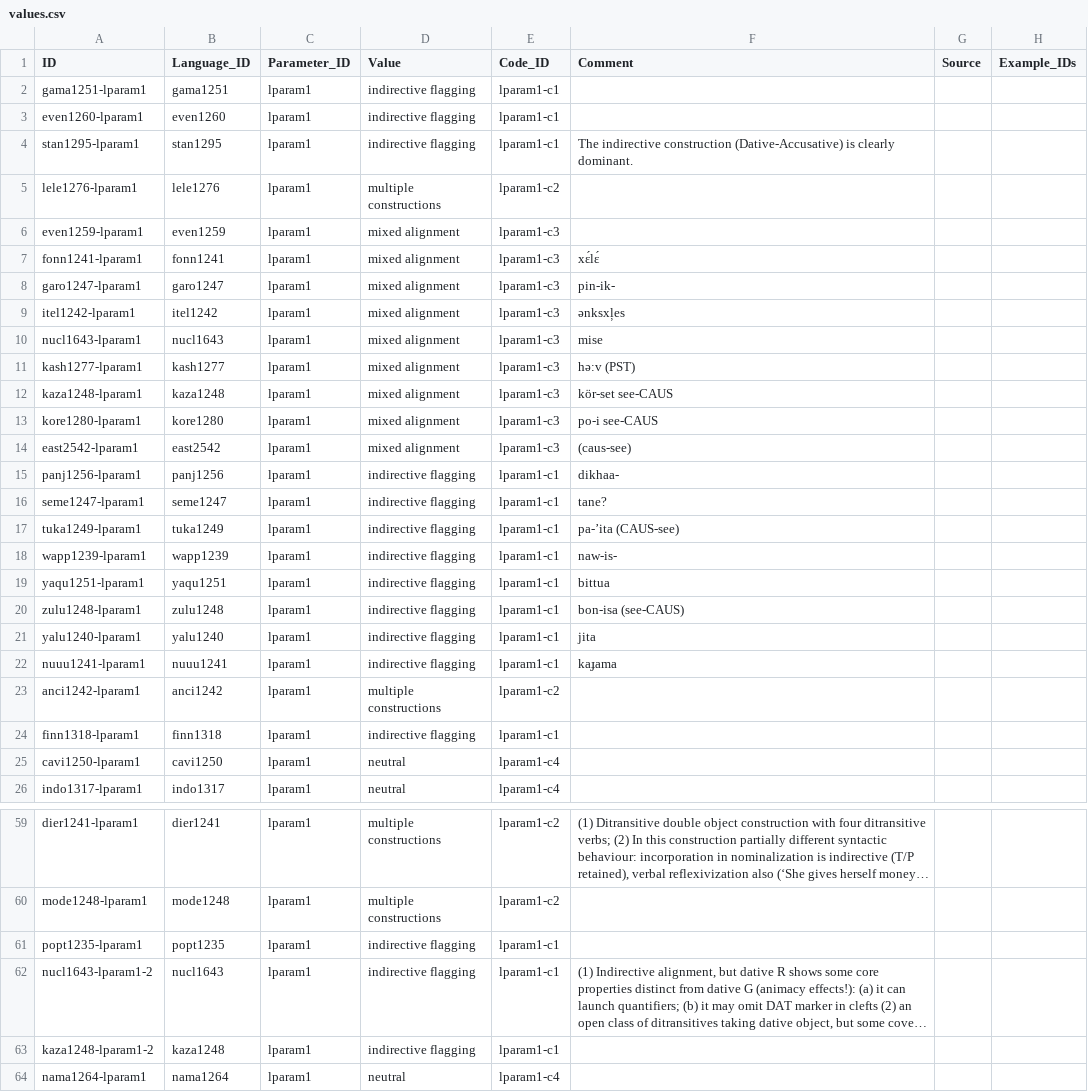
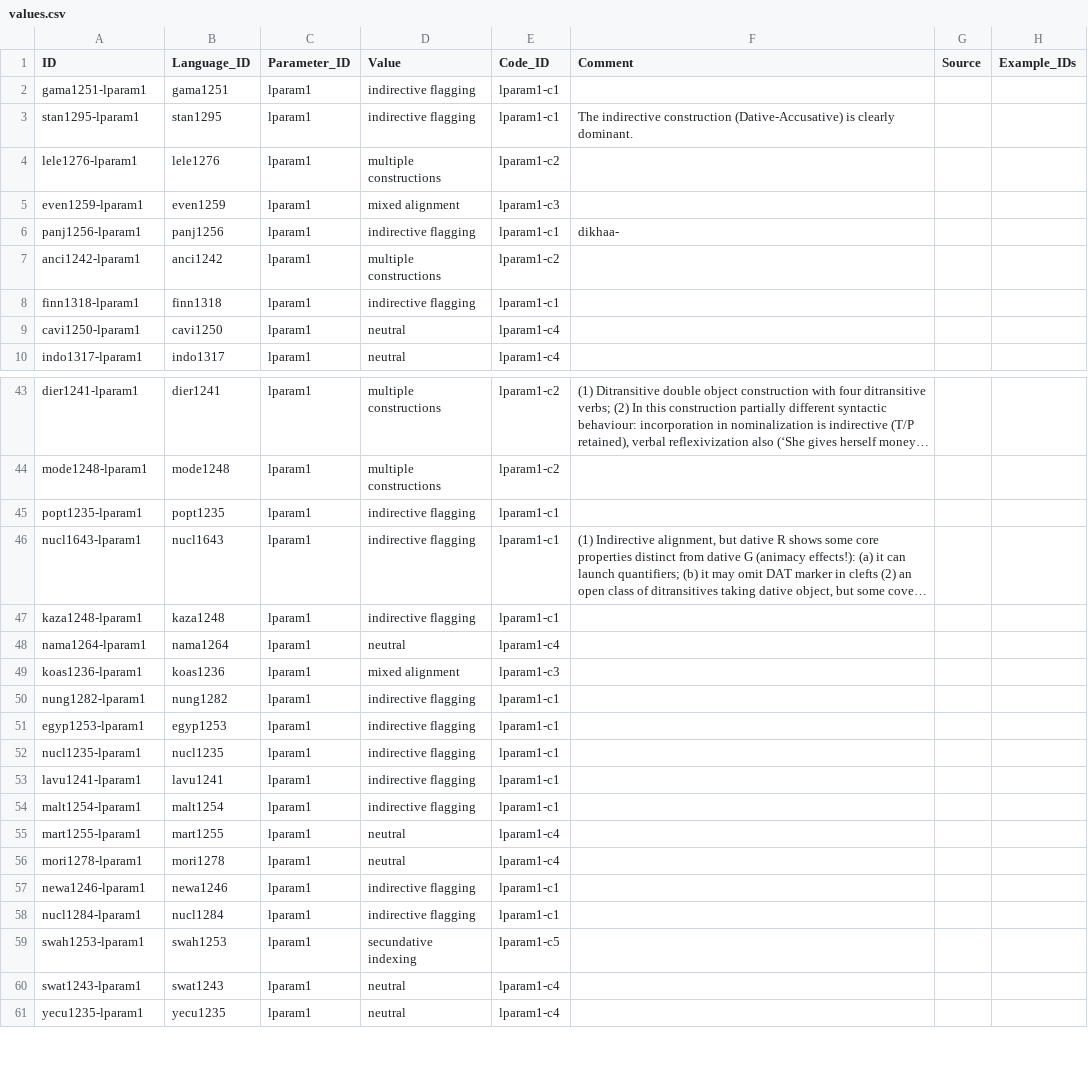
Before and after one commit to cldf-datasets/malchukovditransitives, a CSV file: cldf/values.csv, drawn as a sheet; only a part is shown, gaps mark what is left out; the shorter side is filled out with more unchanged rows; long unchanged cells end in …; removed rows and columns are numbered as before the commit, all else as after; the diff covers the shown part only; the diff names each change by its address in the sheet, - before the commit and + after, or states it on an @@ line.

```diff
--- a/cldf/values.csv
+++ b/cldf/values.csv
-row 3: even1260-lparam1 | even1260 | lparam1 | indirective flagging | lparam1-c1
-row 7: fonn1241-lparam1 | fonn1241 | lparam1 | mixed alignment | lparam1-c3 | xɛ́lɛ́
-row 8: garo1247-lparam1 | garo1247 | lparam1 | mixed alignment | lparam1-c3 | pin-ik-
-row 9: itel1242-lparam1 | itel1242 | lparam1 | mixed alignment | lparam1-c3 | әnksxļes
-row 10: nucl1643-lparam1 | nucl1643 | lparam1 | mixed alignment | lparam1-c3 | mise
-row 11: kash1277-lparam1 | kash1277 | lparam1 | mixed alignment | lparam1-c3 | hə:v (PST)
-row 12: kaza1248-lparam1 | kaza1248 | lparam1 | mixed alignment | lparam1-c3 | kör-set see-CAUS
-row 13: kore1280-lparam1 | kore1280 | lparam1 | mixed alignment | lparam1-c3 | po-i see-CAUS
-row 14: east2542-lparam1 | east2542 | lparam1 | mixed alignment | lparam1-c3 | (caus-see)
-row 16: seme1247-lparam1 | seme1247 | lparam1 | indirective flagging | lparam1-c1 | tane?
-row 17: tuka1249-lparam1 | tuka1249 | lparam1 | indirective flagging | lparam1-c1 | pa-’ita (CAUS-see)
-row 18: wapp1239-lparam1 | wapp1239 | lparam1 | indirective flagging | lparam1-c1 | naw-is-
-row 19: yaqu1251-lparam1 | yaqu1251 | lparam1 | indirective flagging | lparam1-c1 | bittua
-row 20: zulu1248-lparam1 | zulu1248 | lparam1 | indirective flagging | lparam1-c1 | bon-isa (see-CAUS)
-row 21: yalu1240-lparam1 | yalu1240 | lparam1 | indirective flagging | lparam1-c1 | jita
-row 22: nuuu1241-lparam1 | nuuu1241 | lparam1 | indirective flagging | lparam1-c1 | kaɟama
-A46 (ID): nucl1643-lparam1-2
+A46 (ID): nucl1643-lparam1
-A47 (ID): kaza1248-lparam1-2
+A47 (ID): kaza1248-lparam1
```
Also changed, not shown: 14 edited cells elsewhere in this file, 3 other files.
